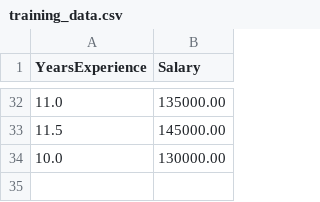
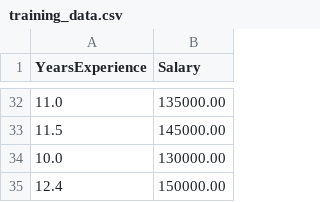
Before and after one commit to cecilefififi-lab/session2-practice-ci-cd, a CSV file: training_data.csv, drawn as a sheet; only a part is shown, gaps mark what is left out.

Commit message:
Update training_data.csv

```diff
--- a/training_data.csv
+++ b/training_data.csv
@@ -34 +34,2 @@ YearsExperience,Salary
 10.0,130000.00
+12.4,150000.00
```
